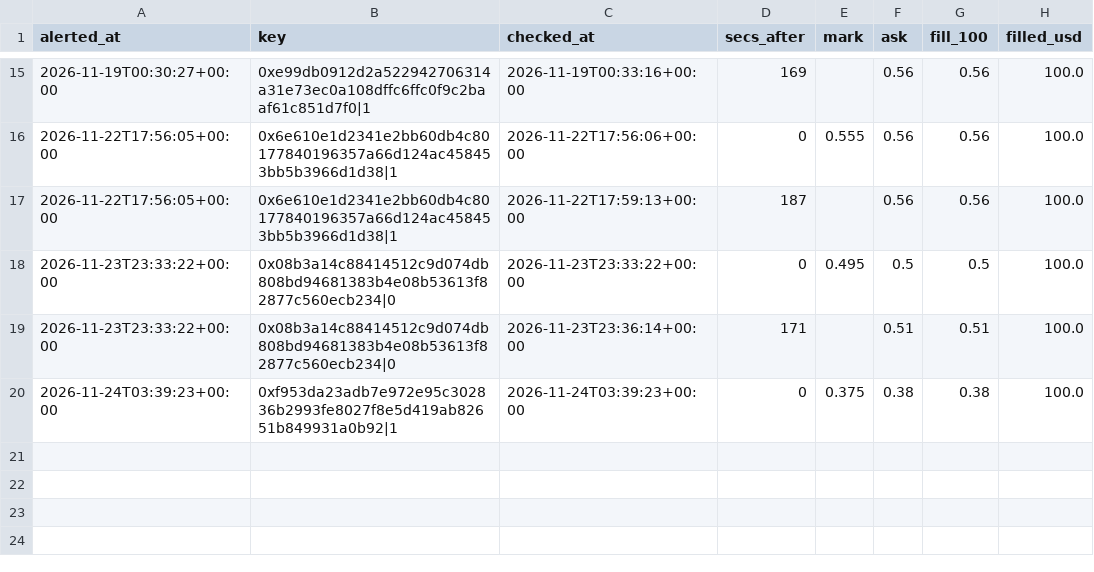
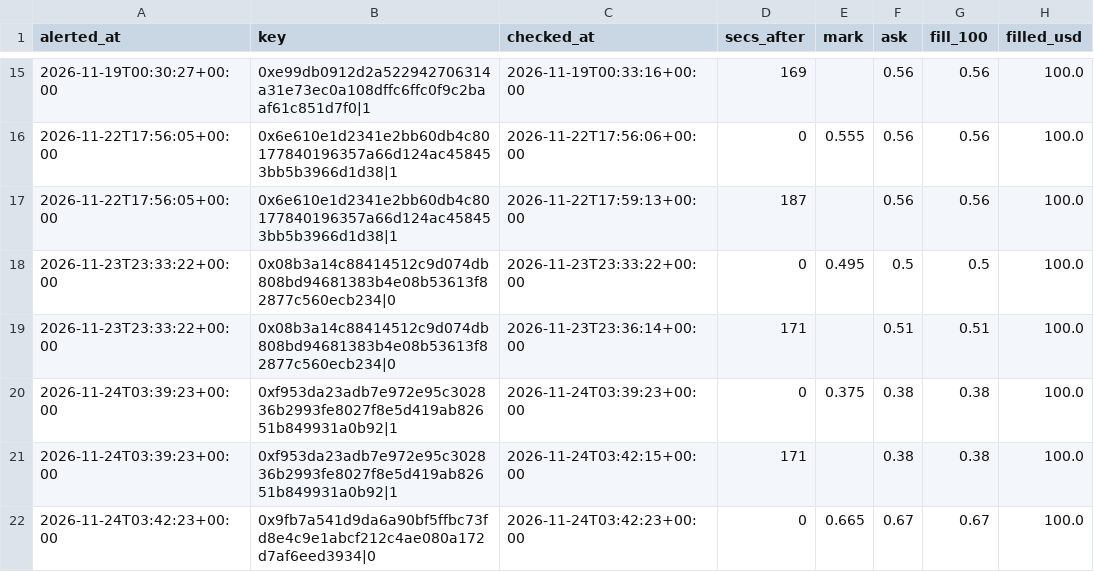
Before and after one commit to hunterscottsmith2-ctrl/polytail, a CSV file: fills.csv, drawn as a sheet; only a part is shown, gaps mark what is left out.

```diff
--- a/fills.csv
+++ b/fills.csv
@@ -20 +20,3 @@ alerted_at,key,checked_at,secs_after,mark,ask,fill_100,filled_usd
 2026-11-24T03:39:23+00:00,0xf953da23adb7e972e95c302836b2993fe8027f8e5d419ab82651b849931a0b92|1,2026-11-24T03:39:23+00:00,0,0.375,0.38,0.38,100.0
+2026-11-24T03:39:23+00:00,0xf953da23adb7e972e95c302836b2993fe8027f8e5d419ab82651b849931a0b92|1,2026-11-24T03:42:15+00:00,171,,0.38,0.38,100.0
+2026-11-24T03:42:23+00:00,0x9fb7a541d9da6a90bf5ffbc73fd8e4c9e1abcf212c4ae080a172d7af6eed3934|0,2026-11-24T03:42:23+00:00,0,0.665,0.67,0.67,100.0
```
Also changed, not shown: signals_log.csv, 6 other files.
